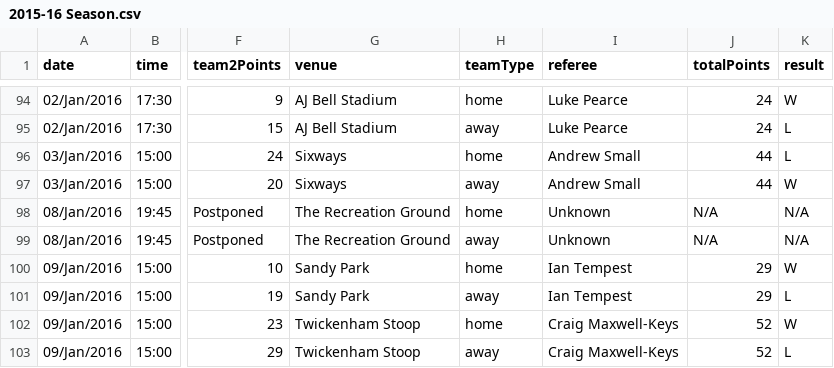
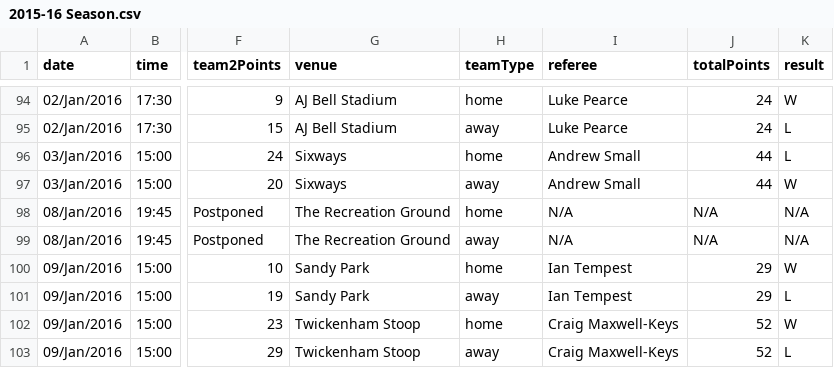
Before and after one commit to TheAlchemyIndex/rugby-premiership, a CSV file: srs/premiership/main/wikipedia/data/rawData/individualSeasons/2015-16 Season.csv, drawn as a sheet; only a part is shown, gaps mark what is left out; the diff names each change by its address in the sheet, - before the commit and + after, or states it on an @@ line.

```diff
--- a/srs/premiership/main/wikipedia/data/rawData/individualSeasons/2015-16 Season.csv
+++ b/srs/premiership/main/wikipedia/data/rawData/individualSeasons/2015-16 Season.csv
-I98:I99 (referee): Unknown
+I98:I99 (referee): N/A
```
Also changed, not shown: srs/premiership/main/wikipedia/data/rawData/groupedSeasons/All Seasons - 2014-23.csv, srs/premiership/main/wikipedia/data/rawData/individualSeasons/2020-21 Season.csv, 22 other files.
